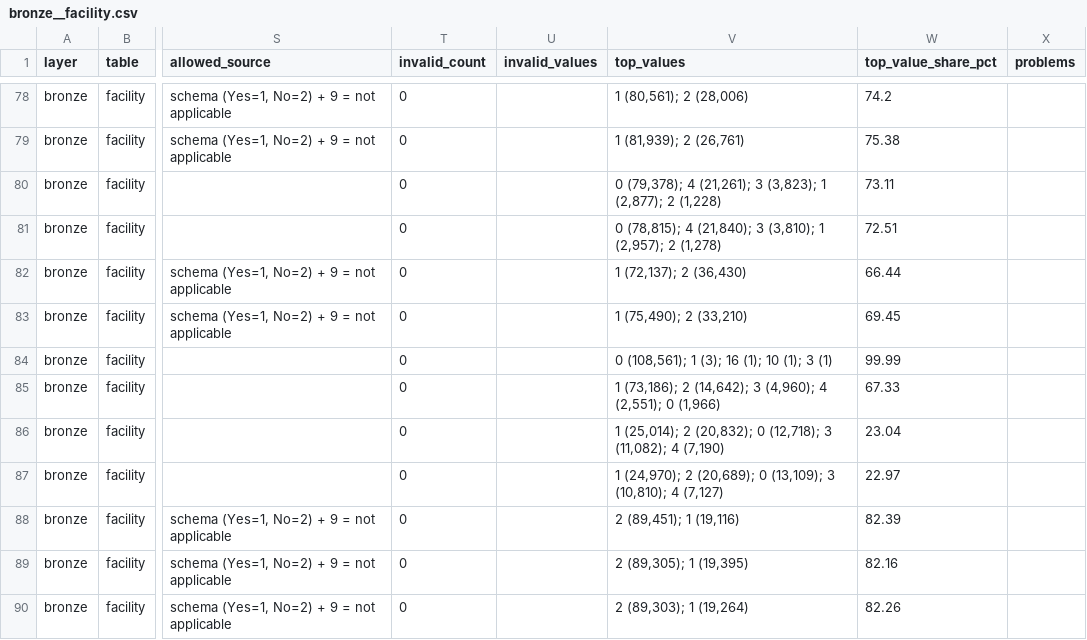
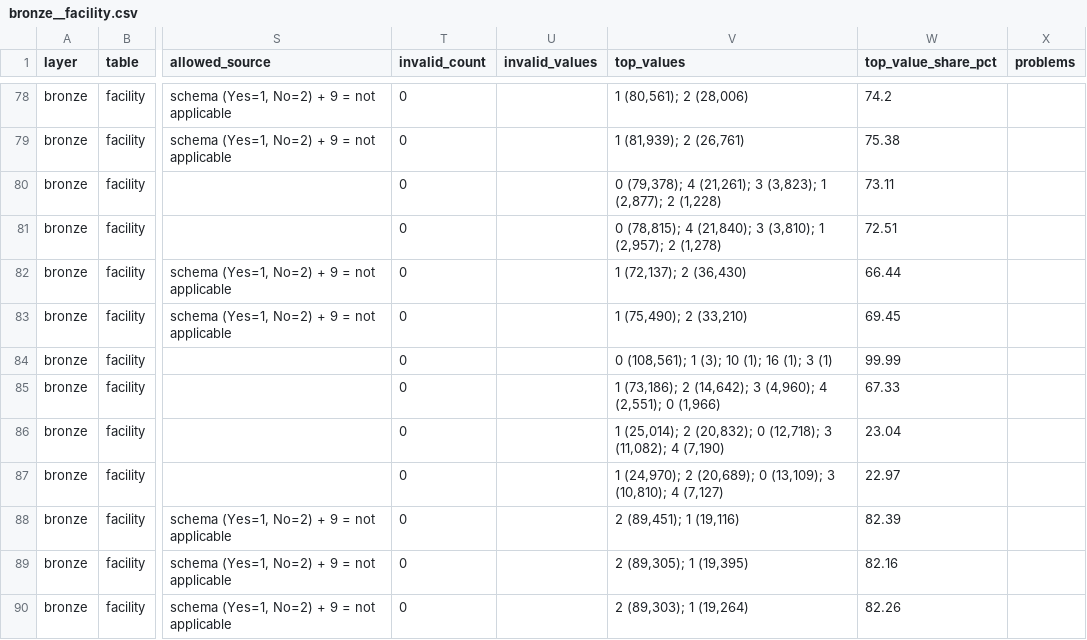
Before and after one commit to adi13apr/Rajasthan-Udise-Insights, a CSV file: reports/profiling/bronze__facility.csv, drawn as a sheet; only a part is shown, gaps mark what is left out; the diff names each change by its address in the sheet, - before the commit and + after, or states it on an @@ line.

```diff
--- a/reports/profiling/bronze__facility.csv
+++ b/reports/profiling/bronze__facility.csv
-V84 (top_values): 0 (108,561); 1 (3); 16 (1); 10 (1); 3 (1)
+V84 (top_values): 0 (108,561); 1 (3); 10 (1); 16 (1); 3 (1)
```
Also changed, not shown: reports/profiling/bronze__profile1.csv, reports/profiling/silver__facilities.csv, 21 other files.
